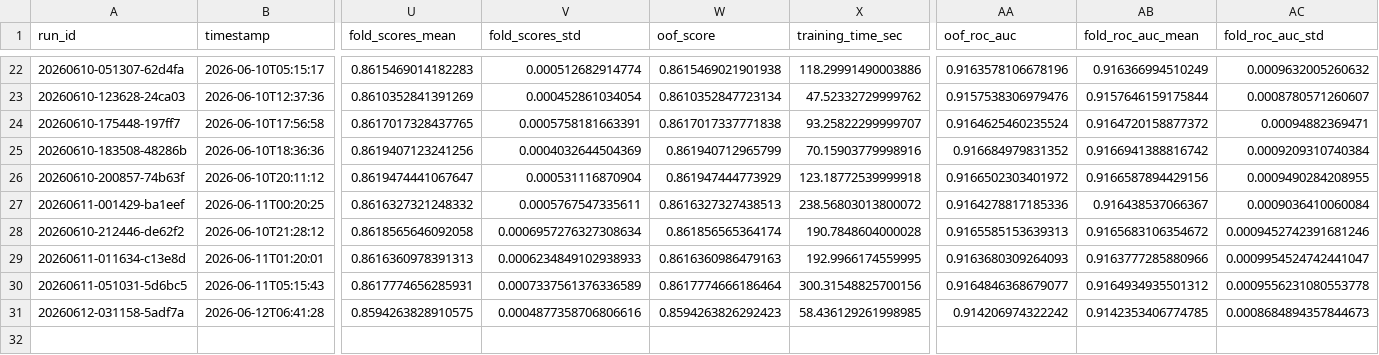
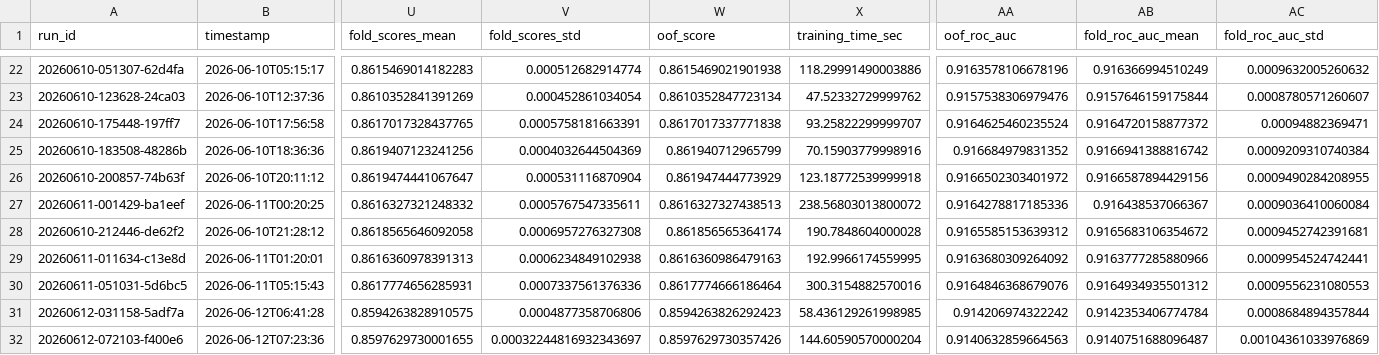
Before and after one commit to biswajit-nag/Predict-Customer-Churn, a CSV file: experiments/runs.csv, drawn as a sheet; only a part is shown, gaps mark what is left out; rows hold the shown columns only; the diff names each change by its address in the sheet, - before the commit and + after, or states it on an @@ line.

```diff
--- a/experiments/runs.csv
+++ b/experiments/runs.csv
-V28 (fold_scores_std): 0.0006957276327308634
+V28 (fold_scores_std): 0.0006957276327308
-AA28 (oof_roc_auc): 0.9165585153639313
+AA28 (oof_roc_auc): 0.9165585153639312
-AC28 (fold_roc_auc_std): 0.0009452742391681246
+AC28 (fold_roc_auc_std): 0.0009452742391681
-V29 (fold_scores_std): 0.0006234849102938933
+V29 (fold_scores_std): 0.0006234849102938
-AA29 (oof_roc_auc): 0.9163680309264093
+AA29 (oof_roc_auc): 0.9163680309264092
-AC29 (fold_roc_auc_std): 0.0009954524742441047
+AC29 (fold_roc_auc_std): 0.0009954524742441
-V30 (fold_scores_std): 0.0007337561376336589
+V30 (fold_scores_std): 0.0007337561376336
-X30 (training_time_sec): 300.31548825700156
+X30 (training_time_sec): 300.3154882570016
-AA30 (oof_roc_auc): 0.9164846368679077
+AA30 (oof_roc_auc): 0.9164846368679076
-AC30 (fold_roc_auc_std): 0.0009556231080553778
+AC30 (fold_roc_auc_std): 0.0009556231080553
-V31 (fold_scores_std): 0.0004877358706806616
+V31 (fold_scores_std): 0.0004877358706806
-AB31 (fold_roc_auc_mean): 0.9142353406774785
+AB31 (fold_roc_auc_mean): 0.9142353406774784
-AC31 (fold_roc_auc_std): 0.0008684894357844673
+AC31 (fold_roc_auc_std): 0.0008684894357844
+row 32: 20260612-072103-f400e6 | 2026-06-12T07:23:36 | 0.8597629730001655 | 0.00032244816932343697 | 0.8597629730357426 | 144.60590570000204 | 0.9140632859664563 | 0.9140751688096487 | 0.00104361033976869
```
Also changed, not shown: 9 other files.
